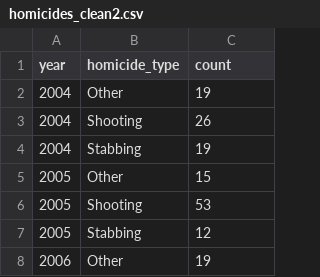
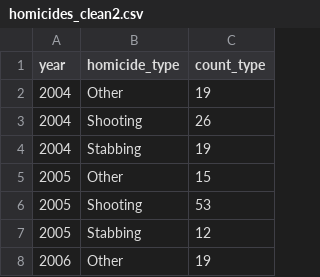
Before and after one commit to sarahhhh02/murrumbidgee_paper, a CSV file: data/analysis_data/homicides_clean2.csv, drawn as a sheet; only a part is shown.

Commit message:
update data/analysis_data/homicides_clean2.csv

```diff
--- a/data/analysis_data/homicides_clean2.csv
+++ b/data/analysis_data/homicides_clean2.csv
@@ -1,2 +1,2 @@
-year,homicide_type,count
+year,homicide_type,count_type
 2004,Other,19
```
